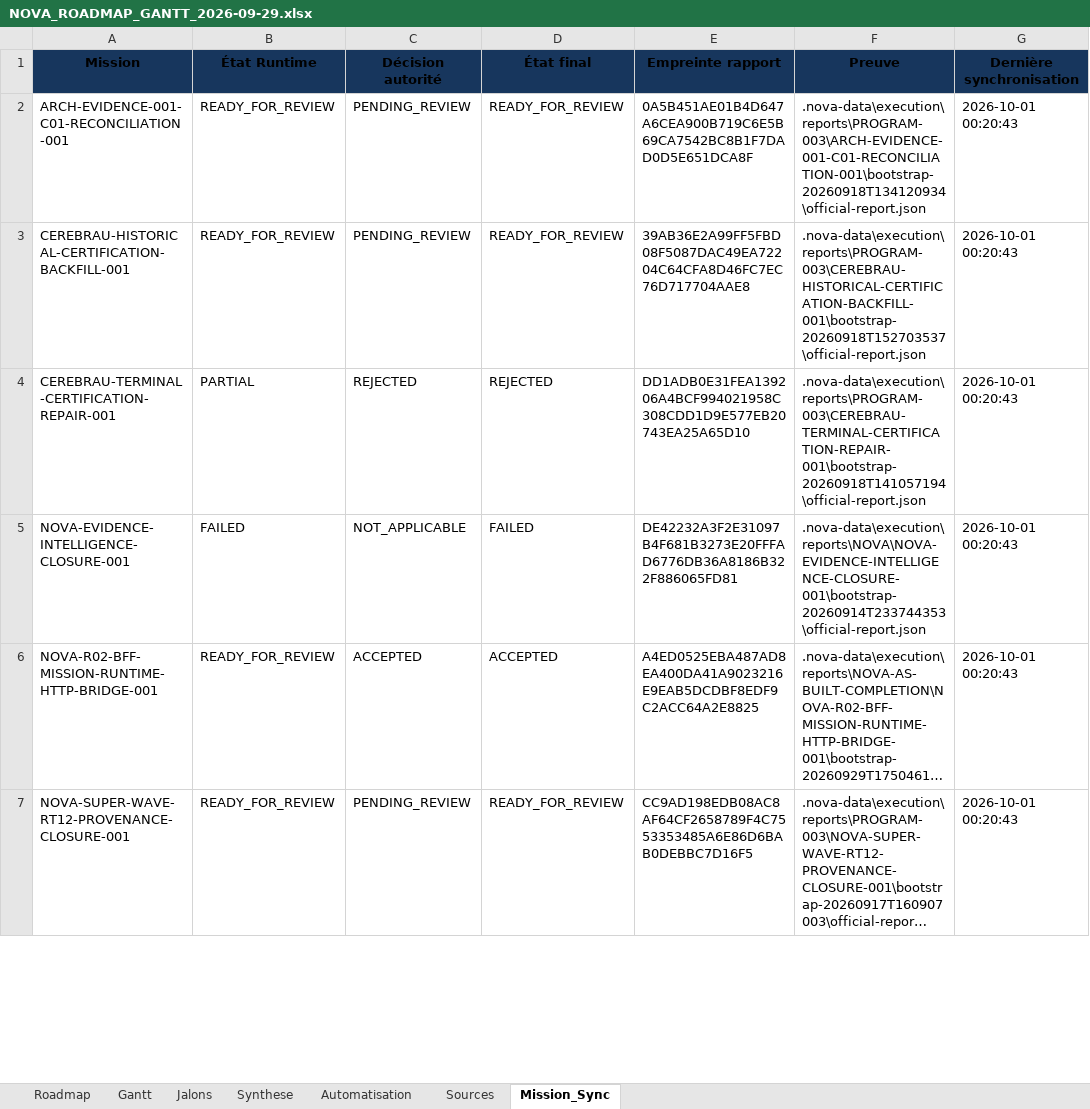
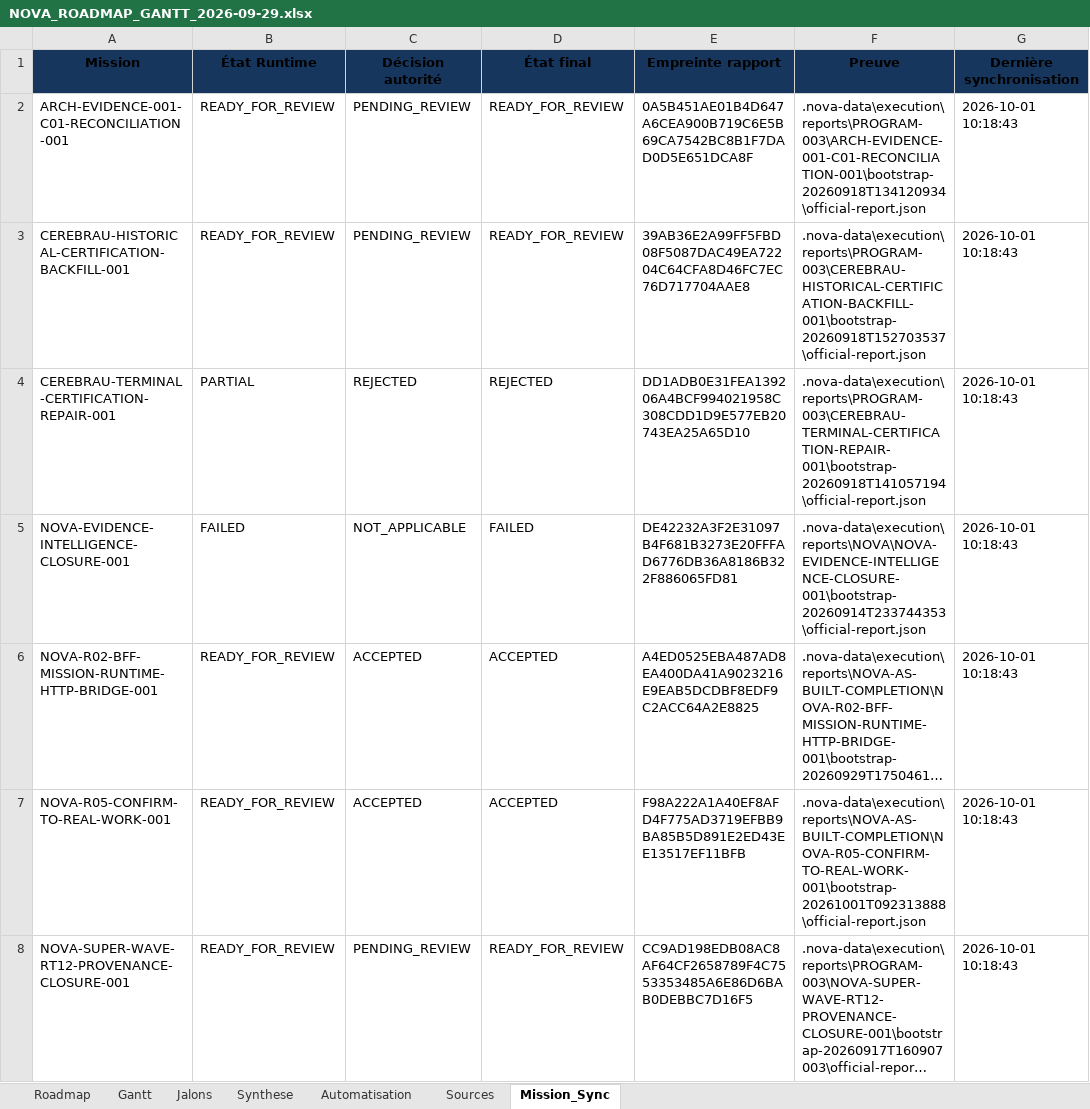
Before and after one commit to JEFF201230/Nova-Evolution2, an Excel workbook: Docs/00_GOVERNANCE/PROJECT_TRACKING/NOVA_ROADMAP_GANTT_2026-09-29.xlsx, sheet Mission_Sync, drawn as a sheet; only a part is shown; long unchanged cells end in …; values as stored, in another font and other column widths than the file's, no borders; addresses are those after the commit; the diff covers the shown part only; the diff names each change by its address in the sheet, - before the commit and + after, or states it on an @@ line.

Commit message:
feat(work): connect Confirm to real mission runtime

```diff
--- a/Docs/00_GOVERNANCE/PROJECT_TRACKING/NOVA_ROADMAP_GANTT_2026-09-29.xlsx (sheet Mission_Sync)
+++ b/Docs/00_GOVERNANCE/PROJECT_TRACKING/NOVA_ROADMAP_GANTT_2026-09-29.xlsx (sheet Mission_Sync)
-G2:G6 (Dernière synchronisation): 2026-10-01 00:20:43
+G2:G6 (Dernière synchronisation): 2026-10-01 10:18:43
+row 7: NOVA-R05-CONFIRM-TO-REAL-WORK-001 | READY_FOR_REVIEW | ACCEPTED | ACCEPTED | F98A222A1A40EF8AFD4F775AD3719EFBB9BA85B5D891E2ED43EE13517EF11BFB | .nova-data\execution\reports\NOVA-AS-BUILT-COMPLETION\NOVA-R05-CONFIRM-TO-REAL-WORK-001\bootstrap-20261001T092313888\official-report.json | 2026-10-01 10:18:43
-G8 (Dernière synchronisation): 2026-10-01 00:20:43
+G8 (Dernière synchronisation): 2026-10-01 10:18:43
```
Also changed, not shown: 31 edited cells elsewhere in this sheet, 18 other files.
